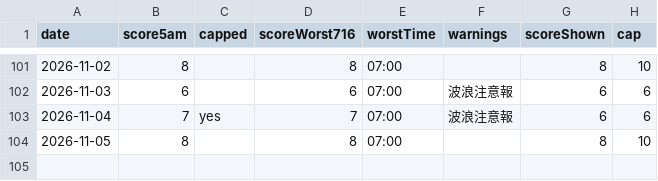
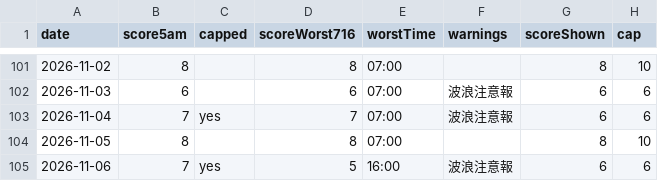
Before and after one commit to takashijapandecoded-cyber/kerama-diving-app, a CSV file: notify/score-history.csv, drawn as a sheet; only a part is shown, gaps mark what is left out.

```diff
--- a/notify/score-history.csv
+++ b/notify/score-history.csv
@@ -104 +104,2 @@ date,score5am,capped,scoreWorst716,worstTime,warnings,scoreShown,cap
 "2026-11-05","8","","8","07:00","","8","10"
+"2026-11-06","7","yes","5","16:00","波浪注意報","6","6"
```
